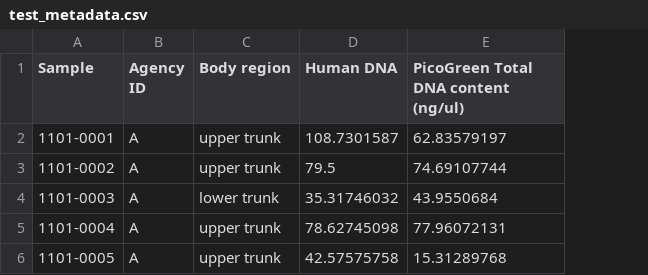
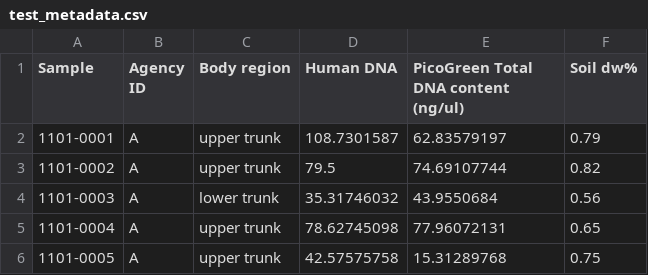
Before and after one commit to aemmons90/590_final, a CSV file: qpcrplotR/data/test_metadata.csv, drawn as a sheet; the diff names each change by its address in the sheet, - before the commit and + after, or states it on an @@ line.

Commit message:
added a function for soil work

```diff
--- a/qpcrplotR/data/test_metadata.csv
+++ b/qpcrplotR/data/test_metadata.csv
+column F (Soil dw%), rows 2-6: 0.79 | 0.82 | 0.56 | 0.65 | 0.75
```
Also changed, not shown: 2 other files.
